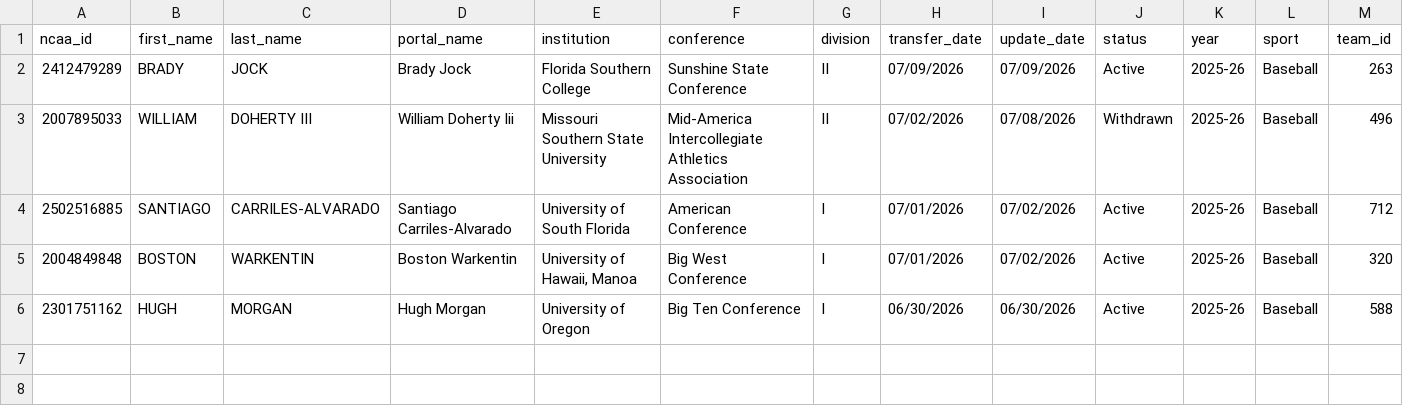
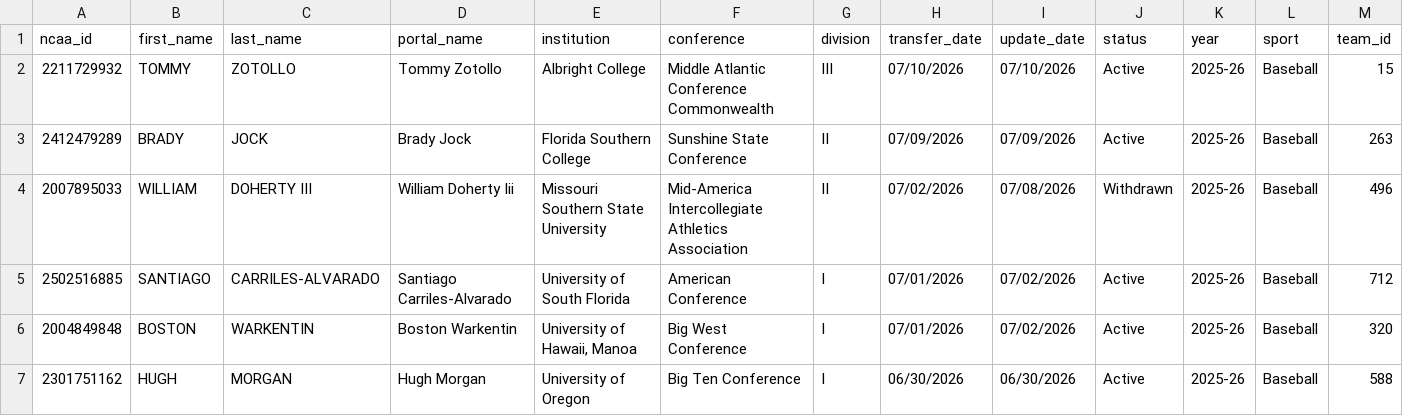
Before and after one commit to JasonR64A/chart-builder, a CSV file: data/portal/unmatched_baseball.csv, drawn as a sheet; only a part is shown; rows hold the shown columns only; the diff names each change by its address in the sheet, - before the commit and + after, or states it on an @@ line.

```diff
--- a/data/portal/unmatched_baseball.csv
+++ b/data/portal/unmatched_baseball.csv
+row 2: 2211729932 | TOMMY | ZOTOLLO | Tommy Zotollo | Albright College | Middle Atlantic Conference Commonwealth | III | 07/10/2026 | 07/10/2026 | Active | 2025-26 | Baseball | 15
```
Also changed, not shown: data/portal/needs_review_baseball.csv, data/portal/softball_matched.csv, 5 other files.
